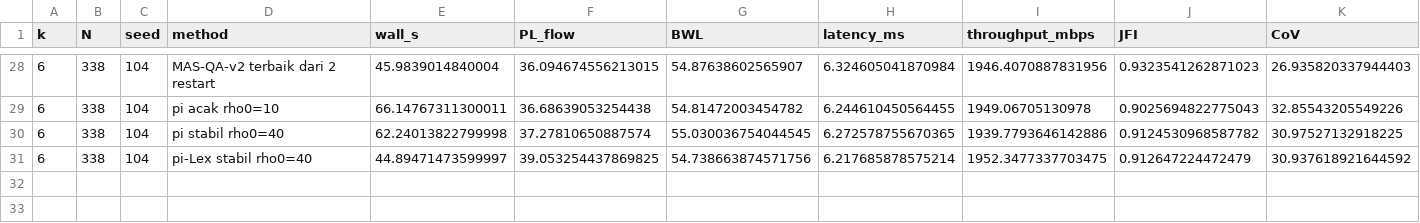
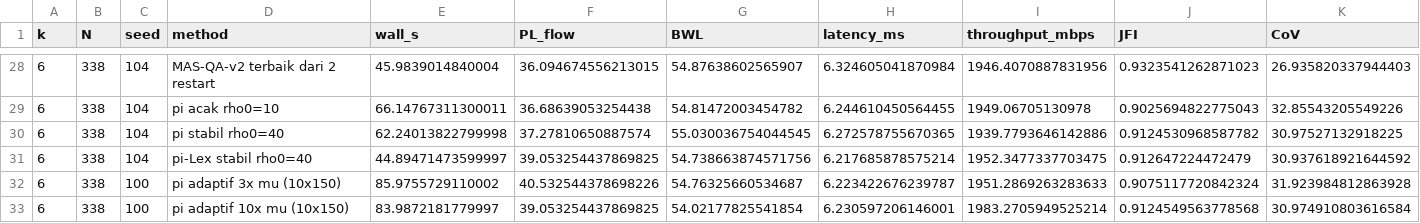
Before and after one commit to welnof99/QA-SDN_source_code, a CSV file: data/chapter6/pilot_k6_rows.csv, drawn as a sheet; only a part is shown, gaps mark what is left out; rows hold the shown columns only; the diff names each change by its address in the sheet, - before the commit and + after, or states it on an @@ line.

```diff
--- a/data/chapter6/pilot_k6_rows.csv
+++ b/data/chapter6/pilot_k6_rows.csv
+row 32: 6 | 338 | 100 | pi adaptif 3x mu (10x150) | 85.9755729110002 | 40.532544378698226 | 54.76325660534687 | 6.223422676239787 | 1951.2869263283633 | 0.9075117720842324 | 31.923984812863928
+row 33: 6 | 338 | 100 | pi adaptif 10x mu (10x150) | 83.9872181779997 | 39.053254437869825 | 54.02177825541854 | 6.230597206146001 | 1983.2705949525214 | 0.9124549563778568 | 30.974910803616584
```
Also changed, not shown: data/chapter6/pilot_k4_rows.csv, data/chapter6/pilot_k6_trace.csv, 1 other file.
